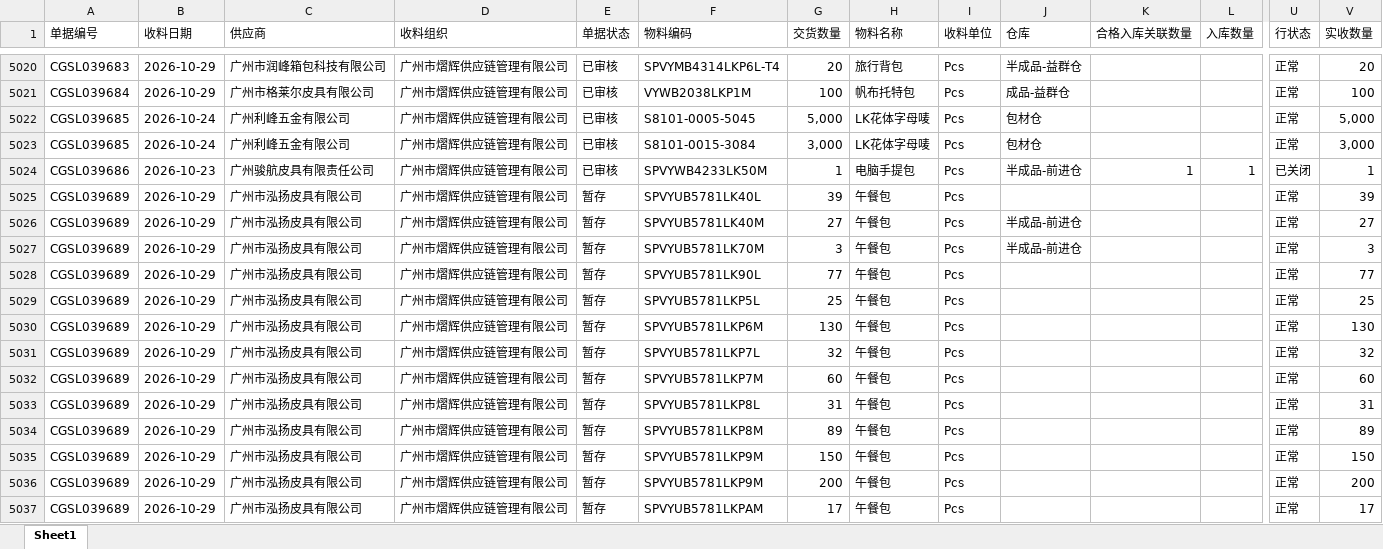
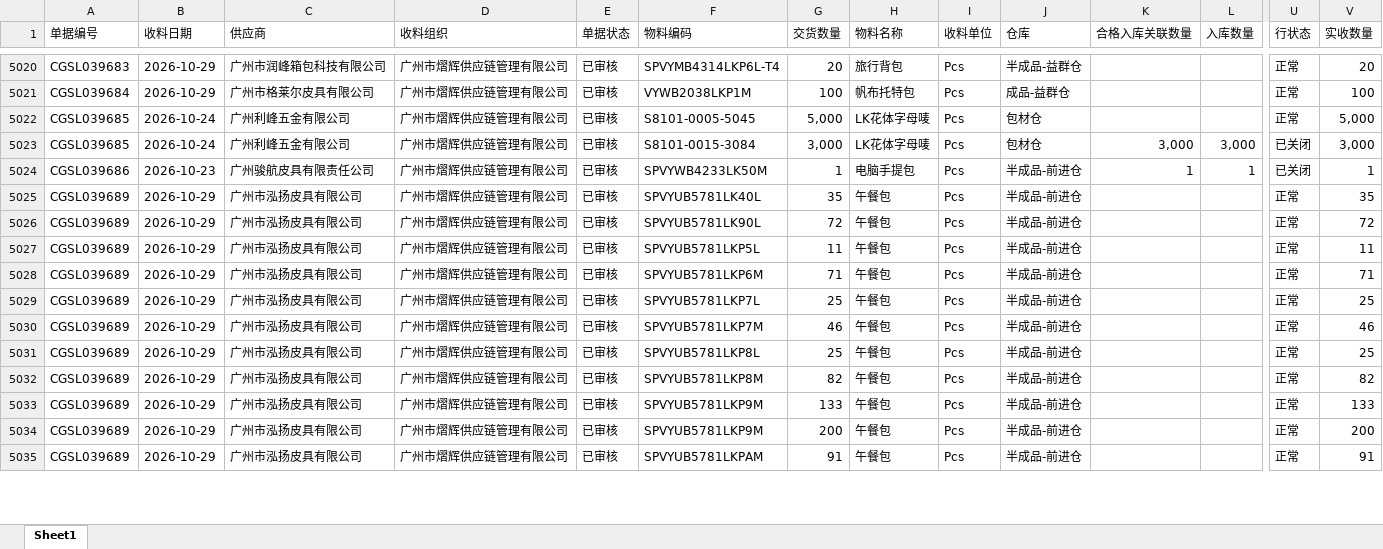
Before and after one commit to yikeqingsongguo/HY.supply-chain-management, an Excel workbook: src/otd_recv.xlsx, sheet Sheet1, drawn as a sheet; only a part is shown, gaps mark what is left out; values as stored, in another font and other column widths than the file's, no borders; removed rows and columns are numbered as before the commit, all else as after; rows hold the shown columns only; the diff covers the shown part only; the diff names each change by its address in the sheet, - before the commit and + after, or states it on an @@ line.

```diff
--- a/src/otd_recv.xlsx (sheet Sheet1)
+++ b/src/otd_recv.xlsx (sheet Sheet1)
-K5023 (合格入库关联数量): (empty)
+K5023 (合格入库关联数量): 3,000
-L5023 (入库数量): (empty)
+L5023 (入库数量): 3,000
-U5023 (行状态): 正常
+U5023 (行状态): 已关闭
-E5025:E5029 (单据状态): 暂存
+E5025:E5029 (单据状态): 已审核
-G5025 (交货数量): 39
+G5025 (交货数量): 35
-J5025 (仓库): (empty)
+J5025 (仓库): 半成品-前进仓
-V5025 (实收数量): 39
+V5025 (实收数量): 35
-F5026 (物料编码): SPVYUB5781LK40M
+F5026 (物料编码): SPVYUB5781LK90L
-G5026 (交货数量): 27
+G5026 (交货数量): 72
-V5026 (实收数量): 27
+V5026 (实收数量): 72
-F5027 (物料编码): SPVYUB5781LK70M
+F5027 (物料编码): SPVYUB5781LKP5L
-G5027 (交货数量): 3
+G5027 (交货数量): 11
-V5027 (实收数量): 3
+V5027 (实收数量): 11
-F5028 (物料编码): SPVYUB5781LK90L
+F5028 (物料编码): SPVYUB5781LKP6M
-G5028 (交货数量): 77
+G5028 (交货数量): 71
-J5028:J5029 (仓库): (empty)
+J5028:J5029 (仓库): 半成品-前进仓
-V5028 (实收数量): 77
+V5028 (实收数量): 71
-F5029 (物料编码): SPVYUB5781LKP5L
+F5029 (物料编码): SPVYUB5781LKP7L
-row 5030: CGSL039689 | 2026-10-29 | 广州市泓扬皮具有限公司 | 广州市熠辉供应链管理有限公司 | 暂存 | SPVYUB5781LKP6M | 130 | 午餐包 | Pcs |  |  |  | 正常 | 130
-row 5031: CGSL039689 | 2026-10-29 | 广州市泓扬皮具有限公司 | 广州市熠辉供应链管理有限公司 | 暂存 | SPVYUB5781LKP7L | 32 | 午餐包 | Pcs |  |  |  | 正常 | 32
-E5030:E5035 (单据状态): 暂存
+E5030:E5035 (单据状态): 已审核
-G5030 (交货数量): 60
+G5030 (交货数量): 46
-J5030:J5035 (仓库): (empty)
+J5030:J5035 (仓库): 半成品-前进仓
-V5030 (实收数量): 60
+V5030 (实收数量): 46
-G5031 (交货数量): 31
+G5031 (交货数量): 25
-V5031 (实收数量): 31
+V5031 (实收数量): 25
-G5032 (交货数量): 89
+G5032 (交货数量): 82
-V5032 (实收数量): 89
+V5032 (实收数量): 82
-G5033 (交货数量): 150
+G5033 (交货数量): 133
-V5033 (实收数量): 150
+V5033 (实收数量): 133
-G5035 (交货数量): 17
+G5035 (交货数量): 91
-V5035 (实收数量): 17
+V5035 (实收数量): 91
```
Also changed, not shown: 40 added rows, 10 removed rows and 179 edited cells elsewhere in this sheet, src/otd_apply.xlsx, src/采购订单.xlsx, 1 other file.
